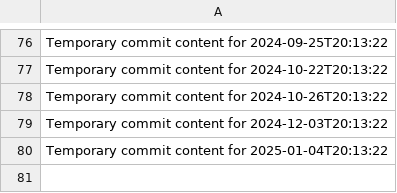
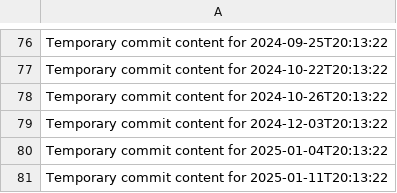
Before and after one commit to alvinirving/cloud-762-g, a CSV file: data.csv, drawn as a sheet; only a part is shown, gaps mark what is left out.

```diff
--- a/data.csv
+++ b/data.csv
@@ -80 +80,2 @@ Temporary commit content for 2024-12-03T20:13:22
 Temporary commit content for 2025-01-04T20:13:22
+Temporary commit content for 2025-01-11T20:13:22
```
